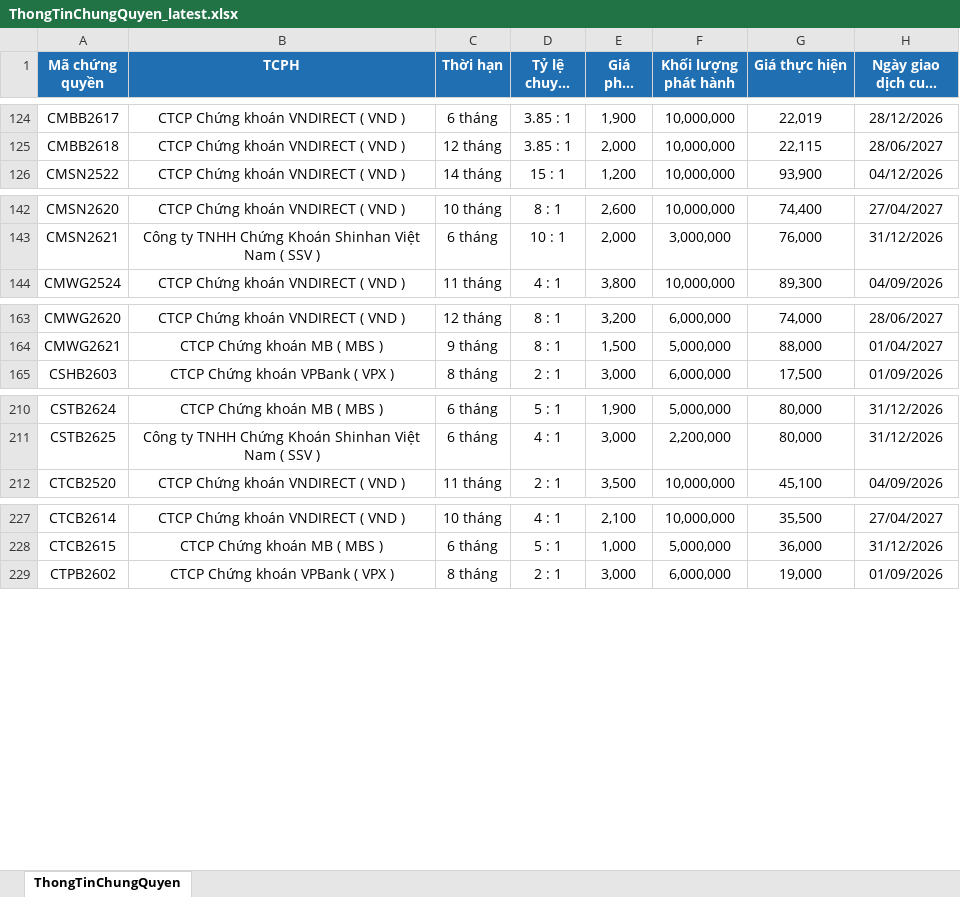
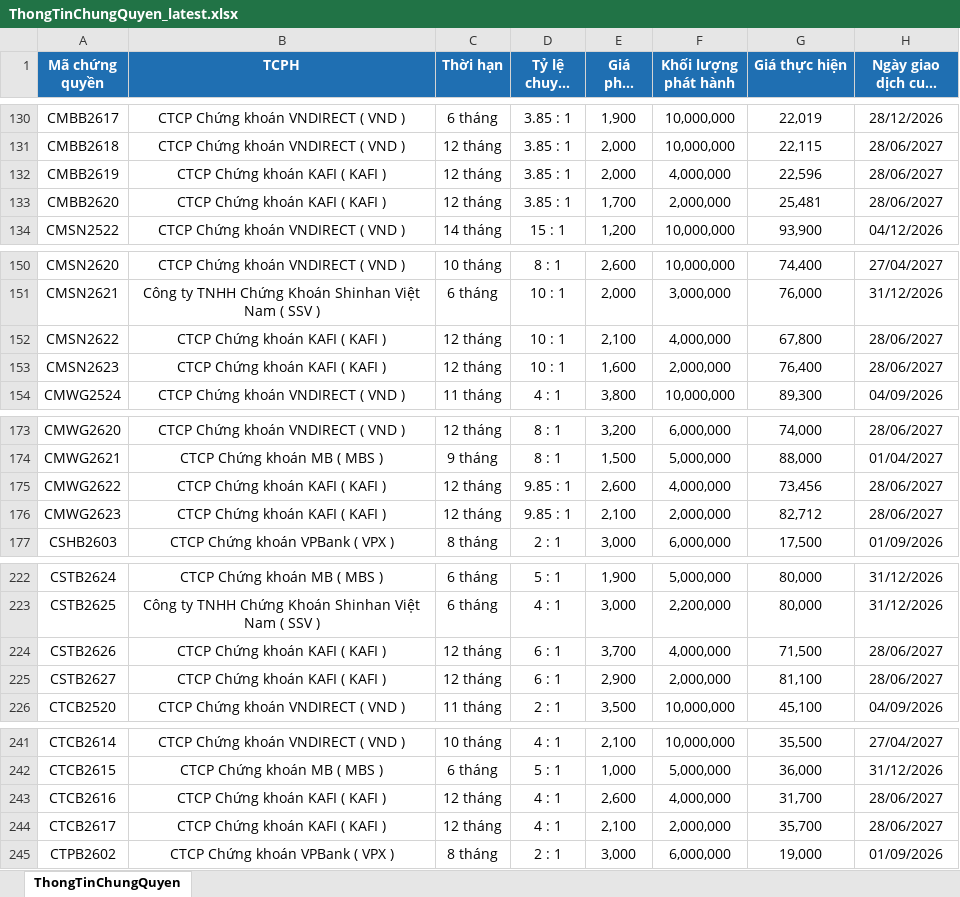
Before and after one commit to FTU-kudo/Vietstock_CW_bot, an Excel workbook: docs/downloads/ThongTinChungQuyen_latest.xlsx, sheet ThongTinChungQuyen, drawn as a sheet; only a part is shown, gaps mark what is left out; long unchanged cells end in …; values as stored, in another font and other column widths than the file's, no borders; the diff covers the shown part only; the diff names each change by its address in the sheet, - before the commit and + after, or states it on an @@ line.

```diff
--- a/docs/downloads/ThongTinChungQuyen_latest.xlsx (sheet ThongTinChungQuyen)
+++ b/docs/downloads/ThongTinChungQuyen_latest.xlsx (sheet ThongTinChungQuyen)
+row 132: CMBB2619 | CTCP Chứng khoán KAFI ( KAFI ) | 12 tháng | 3.85 : 1 | 2,000 | 4,000,000 | 22,596 | 28/06/2027
+row 133: CMBB2620 | CTCP Chứng khoán KAFI ( KAFI ) | 12 tháng | 3.85 : 1 | 1,700 | 2,000,000 | 25,481 | 28/06/2027
+row 152: CMSN2622 | CTCP Chứng khoán KAFI ( KAFI ) | 12 tháng | 10 : 1 | 2,100 | 4,000,000 | 67,800 | 28/06/2027
+row 153: CMSN2623 | CTCP Chứng khoán KAFI ( KAFI ) | 12 tháng | 10 : 1 | 1,600 | 2,000,000 | 76,400 | 28/06/2027
+row 175: CMWG2622 | CTCP Chứng khoán KAFI ( KAFI ) | 12 tháng | 9.85 : 1 | 2,600 | 4,000,000 | 73,456 | 28/06/2027
+row 176: CMWG2623 | CTCP Chứng khoán KAFI ( KAFI ) | 12 tháng | 9.85 : 1 | 2,100 | 2,000,000 | 82,712 | 28/06/2027
+row 224: CSTB2626 | CTCP Chứng khoán KAFI ( KAFI ) | 12 tháng | 6 : 1 | 3,700 | 4,000,000 | 71,500 | 28/06/2027
+row 225: CSTB2627 | CTCP Chứng khoán KAFI ( KAFI ) | 12 tháng | 6 : 1 | 2,900 | 2,000,000 | 81,100 | 28/06/2027
+row 243: CTCB2616 | CTCP Chứng khoán KAFI ( KAFI ) | 12 tháng | 4 : 1 | 2,600 | 4,000,000 | 31,700 | 28/06/2027
+row 244: CTCB2617 | CTCP Chứng khoán KAFI ( KAFI ) | 12 tháng | 4 : 1 | 2,100 | 2,000,000 | 35,700 | 28/06/2027
```
Also changed, not shown: 20 added rows elsewhere in this sheet, docs/downloads/KetQuaGiaoDich_latest.xlsx, 3 other files.
